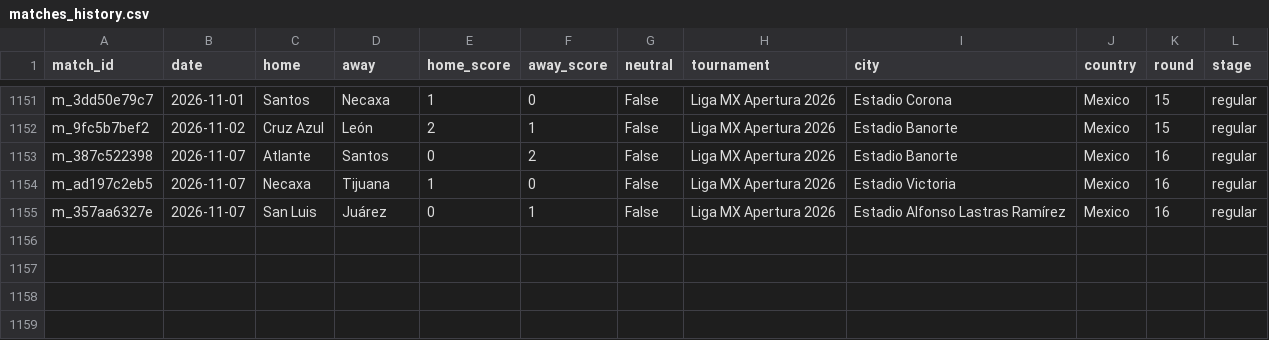
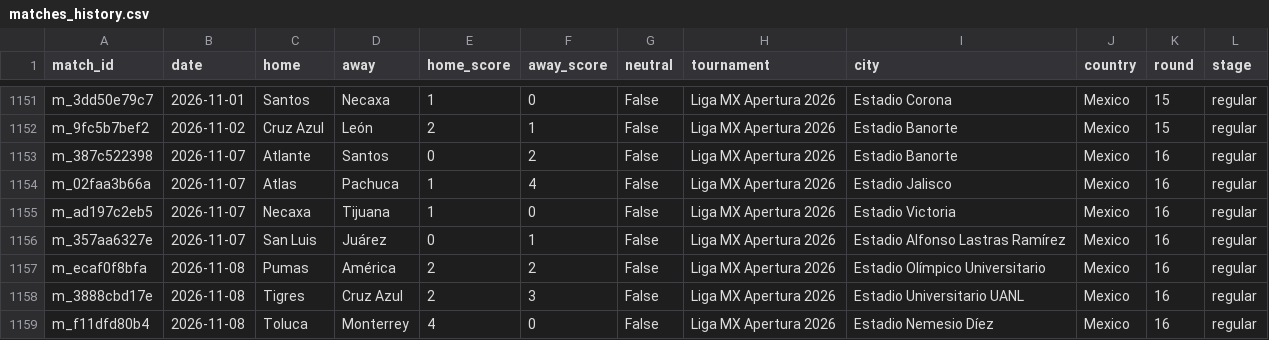
Before and after one commit to samuelramram/Predicciones, a CSV file: data/ligamx/matches_history.csv, drawn as a sheet; only a part is shown, gaps mark what is left out.

```diff
--- a/data/ligamx/matches_history.csv
+++ b/data/ligamx/matches_history.csv
@@ -1153,3 +1153,7 @@ m_9fc5b7bef2,2026-11-02,Cruz Azul,León,2,1,False,Liga MX Apertura 2026,Estadio
 m_387c522398,2026-11-07,Atlante,Santos,0,2,False,Liga MX Apertura 2026,Estadio Banorte,Mexico,16,regular
+m_02faa3b66a,2026-11-07,Atlas,Pachuca,1,4,False,Liga MX Apertura 2026,Estadio Jalisco,Mexico,16,regular
 m_ad197c2eb5,2026-11-07,Necaxa,Tijuana,1,0,False,Liga MX Apertura 2026,Estadio Victoria,Mexico,16,regular
 m_357aa6327e,2026-11-07,San Luis,Juárez,0,1,False,Liga MX Apertura 2026,Estadio Alfonso Lastras Ramírez,Mexico,16,regular
+m_ecaf0f8bfa,2026-11-08,Pumas,América,2,2,False,Liga MX Apertura 2026,Estadio Olímpico Universitario,Mexico,16,regular
+m_3888cbd17e,2026-11-08,Tigres,Cruz Azul,2,3,False,Liga MX Apertura 2026,Estadio Universitario UANL,Mexico,16,regular
+m_f11dfd80b4,2026-11-08,Toluca,Monterrey,4,0,False,Liga MX Apertura 2026,Estadio Nemesio Díez,Mexico,16,regular
```
Also changed, not shown: 4 other files.
